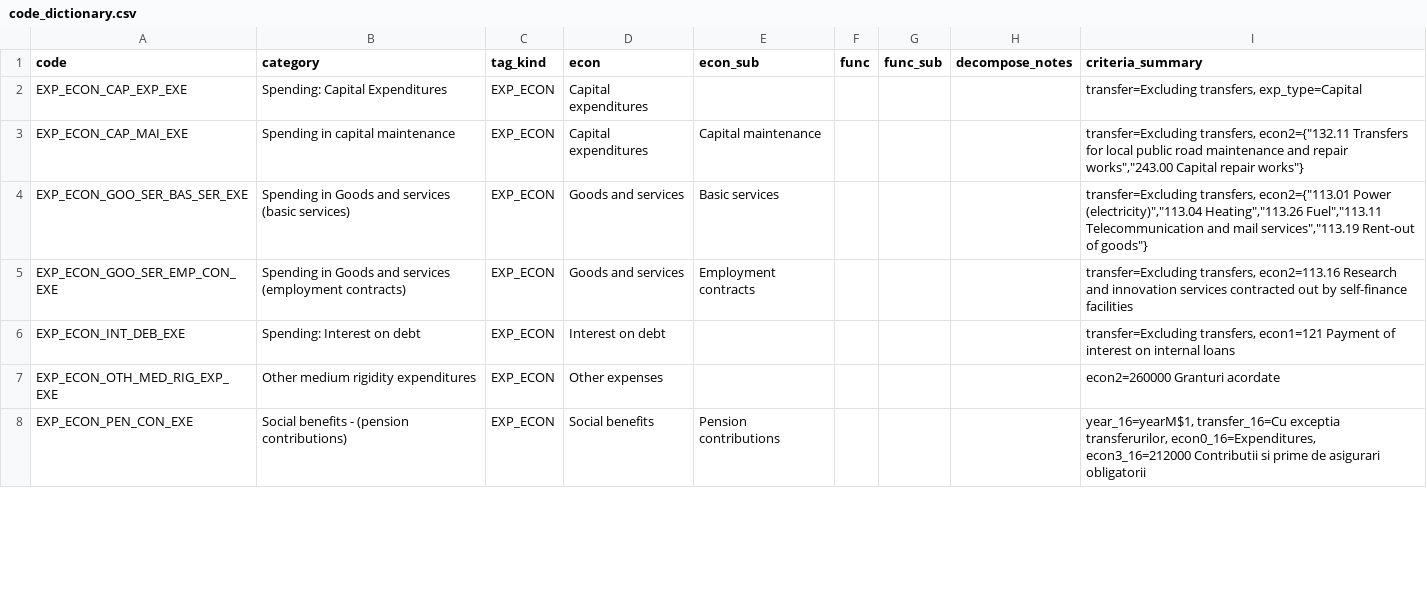
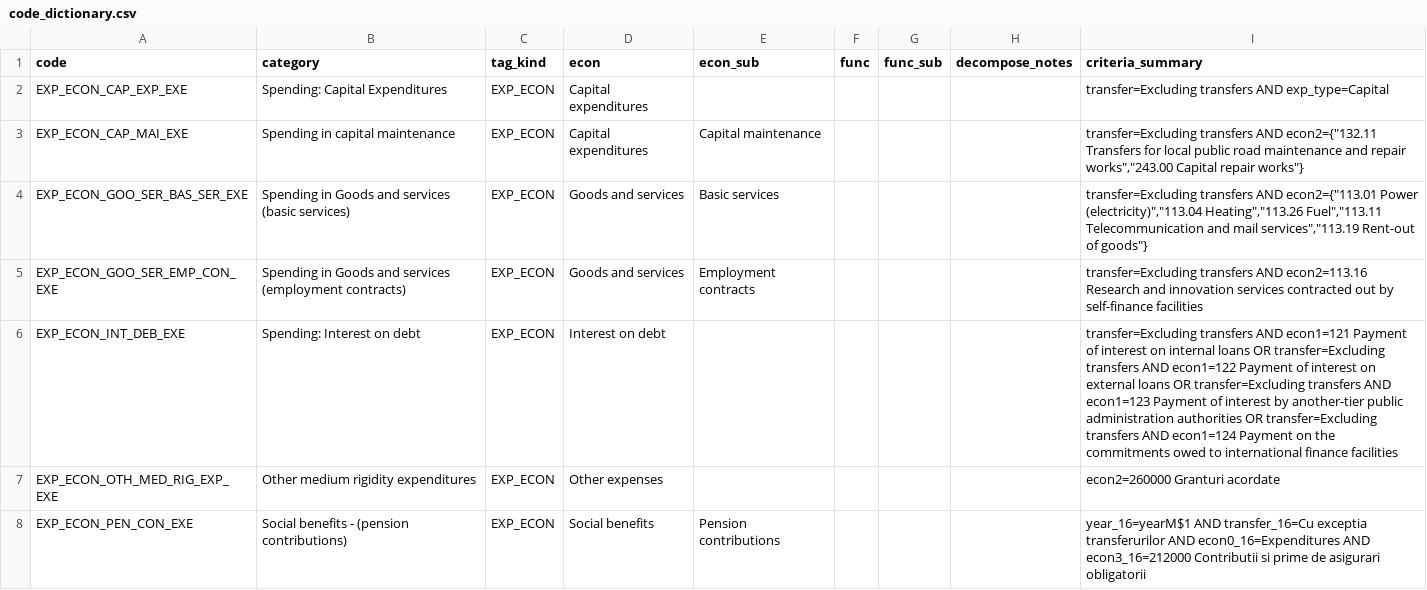
Before and after one commit to dime-worldbank/mega-boost, a CSV file: Moldova/_analysis/data/code_dictionary.csv, drawn as a sheet; only a part is shown; the diff covers the shown part only.

```diff
--- a/Moldova/_analysis/data/code_dictionary.csv
+++ b/Moldova/_analysis/data/code_dictionary.csv
@@ -1,8 +1,8 @@
 code,category,tag_kind,econ,econ_sub,func,func_sub,decompose_notes,criteria_summary
-EXP_ECON_CAP_EXP_EXE,Spending: Capital Expenditures,EXP_ECON,Capital expenditures,,,,,"transfer=Excluding transfers, exp_type=Capital"
-EXP_ECON_CAP_MAI_EXE,Spending in capital maintenance,EXP_ECON,Capital expenditures,Capital maintenance,,,,"transfer=Excluding transfers, econ2={""132.11 Transfers for local public road maintenance and repair works"",""243.00 Capital repair works""}"
-EXP_ECON_GOO_SER_BAS_SER_EXE,Spending in Goods and services (basic services),EXP_ECON,Goods and services,Basic services,,,,"transfer=Excluding transfers, econ2={""113.01 Power (electricity)"",""113.04 Heating"",""113.26 Fuel"",""113.11 Telecommunication and mail services"",""113.19 Rent-out of goods""}"
-EXP_ECON_GOO_SER_EMP_CON_EXE,Spending in Goods and services (employment contracts),EXP_ECON,Goods and services,Employment contracts,,,,"transfer=Excluding transfers, econ2=113.16 Research and innovation services contracted out by self-finance facilities"
-EXP_ECON_INT_DEB_EXE,Spending: Interest on debt,EXP_ECON,Interest on debt,,,,,"transfer=Excluding transfers, econ1=121 Payment of interest on internal loans"
+EXP_ECON_CAP_EXP_EXE,Spending: Capital Expenditures,EXP_ECON,Capital expenditures,,,,,transfer=Excluding transfers AND exp_type=Capital
+EXP_ECON_CAP_MAI_EXE,Spending in capital maintenance,EXP_ECON,Capital expenditures,Capital maintenance,,,,"transfer=Excluding transfers AND econ2={""132.11 Transfers for local public road maintenance and repair works"",""243.00 Capital repair works""}"
+EXP_ECON_GOO_SER_BAS_SER_EXE,Spending in Goods and services (basic services),EXP_ECON,Goods and services,Basic services,,,,"transfer=Excluding transfers AND econ2={""113.01 Power (electricity)"",""113.04 Heating"",""113.26 Fuel"",""113.11 Telecommunication and mail services"",""113.19 Rent-out of goods""}"
+EXP_ECON_GOO_SER_EMP_CON_EXE,Spending in Goods and services (employment contracts),EXP_ECON,Goods and services,Employment contracts,,,,transfer=Excluding transfers AND econ2=113.16 Research and innovation services contracted out by self-finance facilities
+EXP_ECON_INT_DEB_EXE,Spending: Interest on debt,EXP_ECON,Interest on debt,,,,,transfer=Excluding transfers AND econ1=121 Payment of interest on internal loans OR transfer=Excluding transfers AND econ1=122 Payment of interest on external loans OR transfer=Excluding transfers AND econ1=123 Payment of interest by another-tier public administration authorities OR transfer=Excluding transfers AND econ1=124 Payment on the commitments owed to international finance facilities
 EXP_ECON_OTH_MED_RIG_EXP_EXE,Other medium rigidity expenditures,EXP_ECON,Other expenses,,,,,econ2=260000 Granturi acordate
-EXP_ECON_PEN_CON_EXE,Social benefits - (pension contributions),EXP_ECON,Social benefits,Pension contributions,,,,"year_16=yearM$1, transfer_16=Cu exceptia transferurilor, econ0_16=Expenditures, econ3_16=212000 Contributii si prime de asigurari obligatorii"
+EXP_ECON_PEN_CON_EXE,Social benefits - (pension contributions),EXP_ECON,Social benefits,Pension contributions,,,,year_16=yearM$1 AND transfer_16=Cu exceptia transferurilor AND econ0_16=Expenditures AND econ3_16=212000 Contributii si prime de asigurari obligatorii
```
Also changed, not shown: 2 removed rows and 55 edited cells elsewhere in this file, 11 other files.
